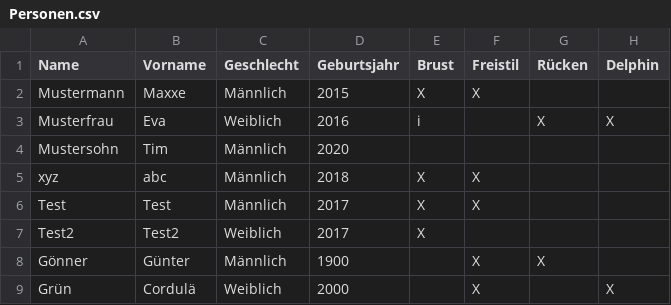
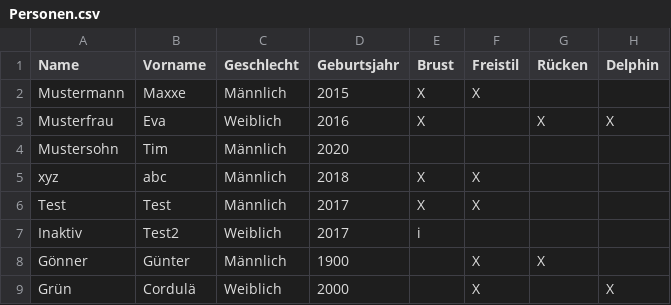
Before and after one commit to M1S2/Vereinsmeisterschaften, a CSV file: ExampleWorkspace/Personen.csv, drawn as a sheet; only a part is shown; the diff names each change by its address in the sheet, - before the commit and + after, or states it on an @@ line.

```diff
--- a/ExampleWorkspace/Personen.csv
+++ b/ExampleWorkspace/Personen.csv
-E3 (Brust): i
+E3 (Brust): X
-A7 (Name): Test2
+A7 (Name): Inaktiv
-E7 (Brust): X
+E7 (Brust): i
```
Also changed, not shown: ExampleWorkspace/BestesRennen.csv, 17 other files.
